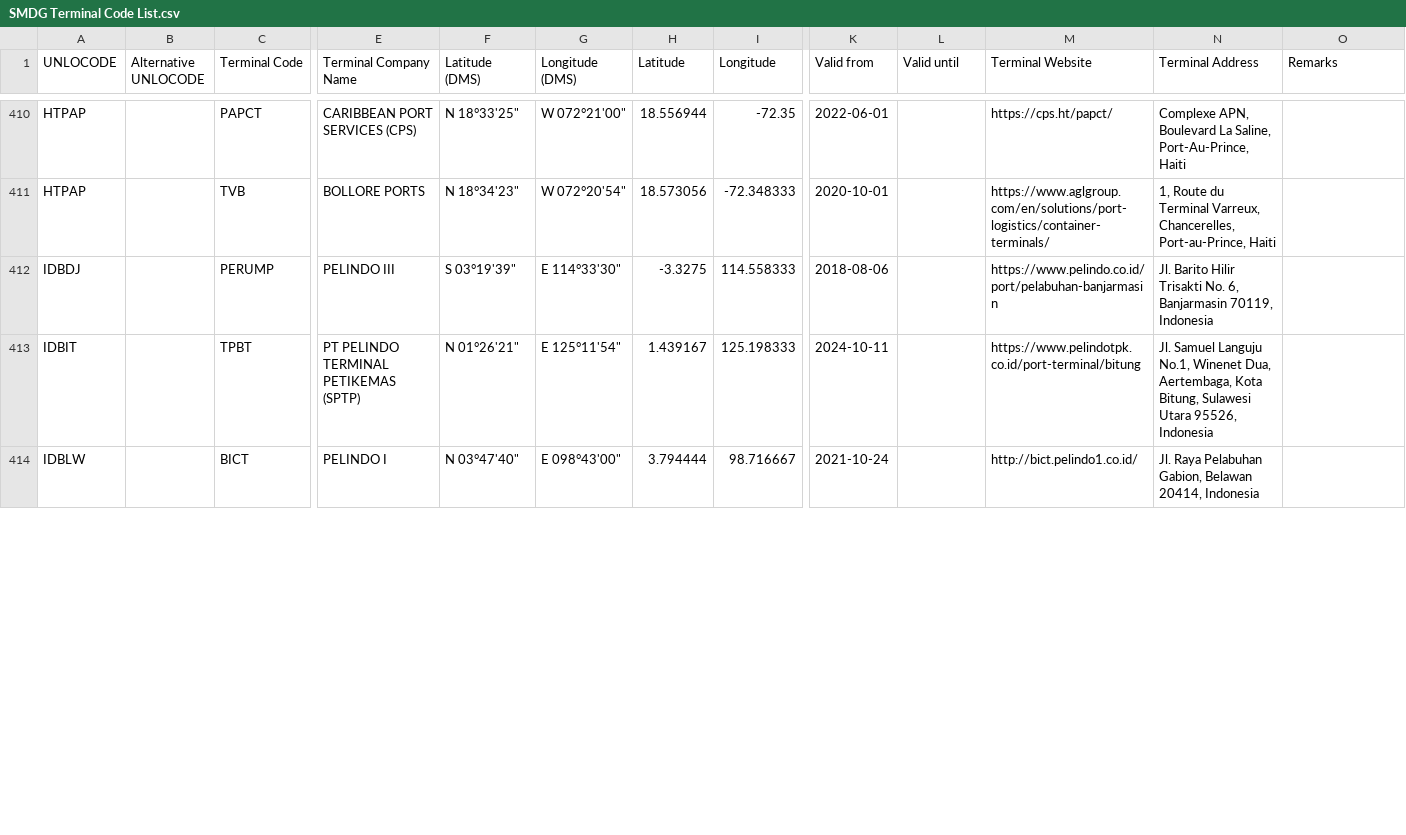
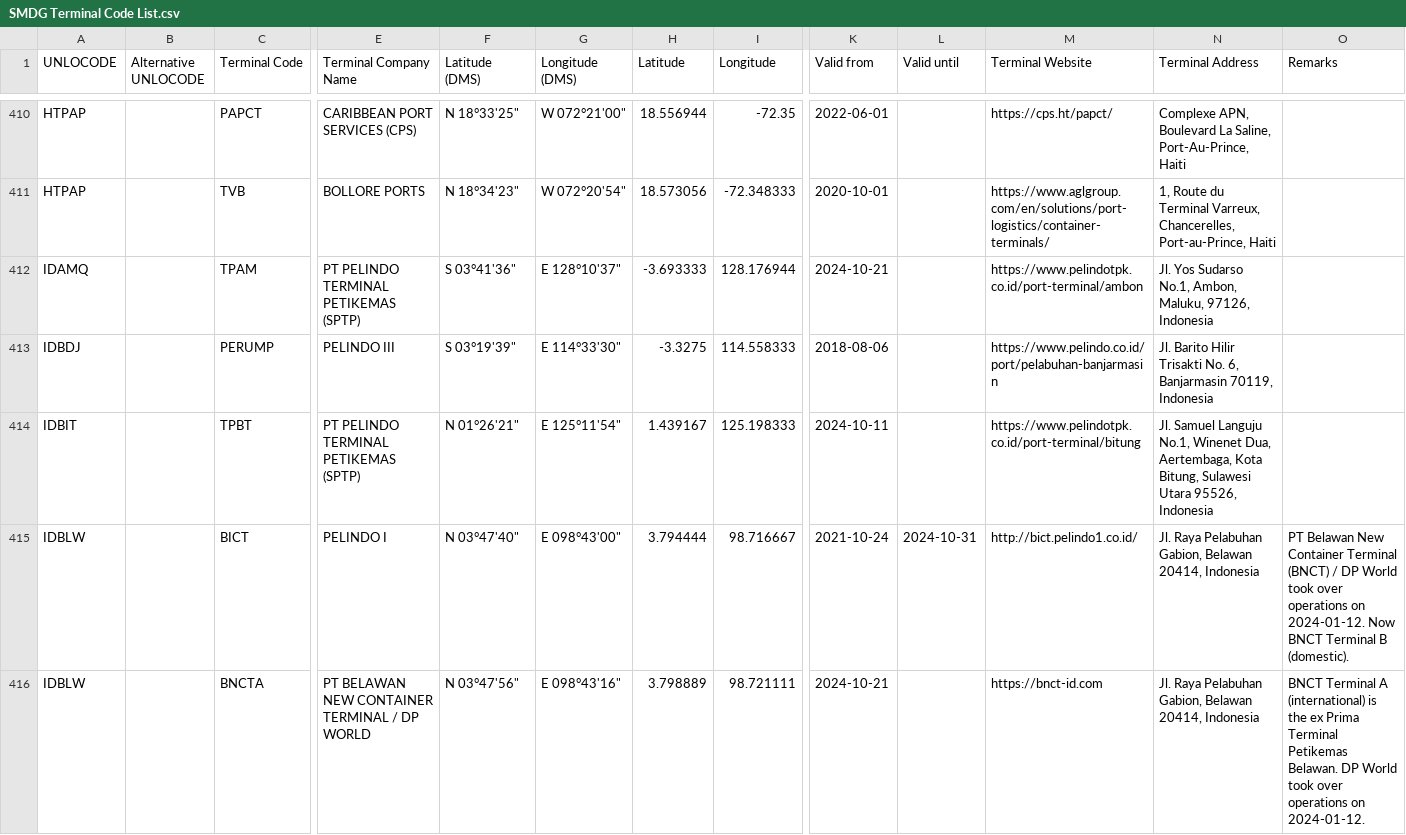
Before and after one commit to smdg-org/Terminal-Code-List, a CSV file: SMDG Terminal Code List.csv, drawn as a sheet; only a part is shown, gaps mark what is left out; addresses are those after the commit; rows hold the shown columns only; the diff covers the shown part only; the diff names each change by its address in the sheet, - before the commit and + after, or states it on an @@ line.

Commit message:
SMDG Terminal Code List (TCL) 2024-10-21

```diff
--- a/SMDG Terminal Code List.csv
+++ b/SMDG Terminal Code List.csv
+row 412: IDAMQ |  | TPAM | PT PELINDO TERMINAL PETIKEMAS (SPTP) | S 03°41'36" | E 128°10'37" | -3.693333 | 128.176944 | 2024-10-21 |  | https://www.pelindotpk.co.id/port-terminal/ambon | Jl. Yos Sudarso No.1, Ambon, Maluku, 97126, Indonesia
-L415 (Valid until): (empty)
+L415 (Valid until): 2024-10-31
-O415 (Remarks): (empty)
+O415 (Remarks): PT Belawan New Container Terminal (BNCT) / DP World took over operations on 2024-01-12. Now BNCT Terminal B (domestic).
+row 416: IDBLW |  | BNCTA | PT BELAWAN NEW CONTAINER TERMINAL / DP WORLD | N 03°47'56" | E 098°43'16" | 3.798889 | 98.721111 | 2024-10-21 |  | https://bnct-id.com | Jl. Raya Pelabuhan Gabion, Belawan 20414, Indonesia | BNCT Terminal A (international) is the ex Prima Terminal Petikemas Belawan. DP World took over operations on 2024-01-12.
```
Also changed, not shown: 12 added rows and 5 edited cells elsewhere in this file.
